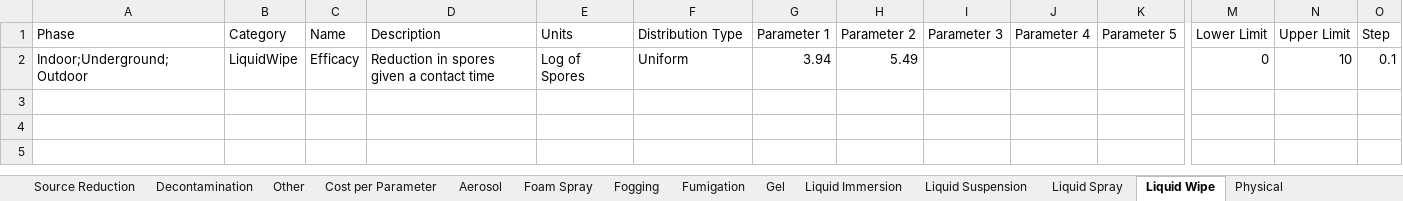
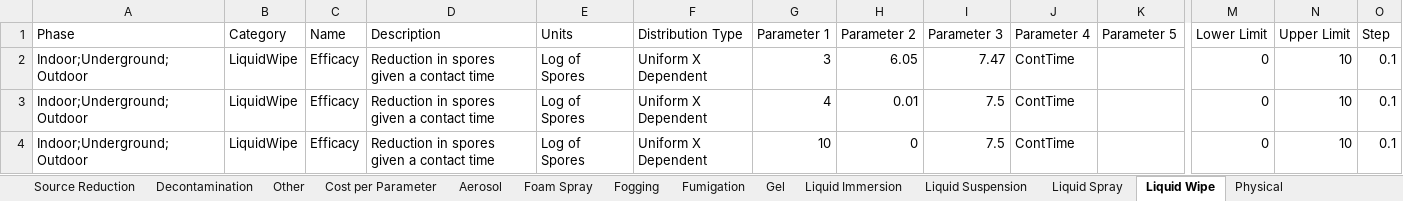
Before and after one commit to USEPA/EPADecon, an Excel workbook: InputFiles/ModifyParameters.xlsx, sheet Liquid Wipe, drawn as a sheet; only a part is shown, gaps mark what is left out; values as stored, in another font and other column widths than the file's, no borders; conditional formats and table styles not drawn; rows hold the shown columns only; the diff names each change by its address in the sheet, - before the commit and + after, or states it on an @@ line.

```diff
--- a/InputFiles/ModifyParameters.xlsx (sheet Liquid Wipe)
+++ b/InputFiles/ModifyParameters.xlsx (sheet Liquid Wipe)
-F2 (Distribution Type): Uniform
+F2 (Distribution Type): Uniform X Dependent
-G2 (Parameter 1): 3.94
+G2 (Parameter 1): 3
-H2 (Parameter 2): 5.49
+H2 (Parameter 2): 6.05
-I2 (Parameter 3): (empty)
+I2 (Parameter 3): 7.47
-J2 (Parameter 4): (empty)
+J2 (Parameter 4): ContTime
+row 3: Indoor;Underground;Outdoor | LiquidWipe | Efficacy | Reduction in spores given a contact time | Log of Spores | Uniform X Dependent | 4 | 0.01 | 7.5 | ContTime |  | 0 | 10 | 0.1
+row 4: Indoor;Underground;Outdoor | LiquidWipe | Efficacy | Reduction in spores given a contact time | Log of Spores | Uniform X Dependent | 10 | 0 | 7.5 | ContTime |  | 0 | 10 | 0.1
```
Also changed, not shown: sheet Liquid Immersion, sheet Foam Spray, sheet Fumigation, sheet Physical, sheet Liquid Suspension, sheet Characterization Sampling, 9 more sheets, InputFiles/DefineScenario.xlsx.
